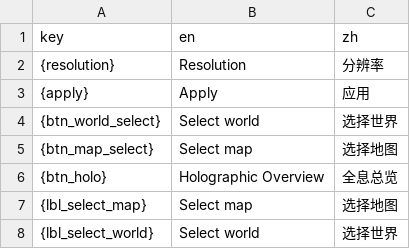
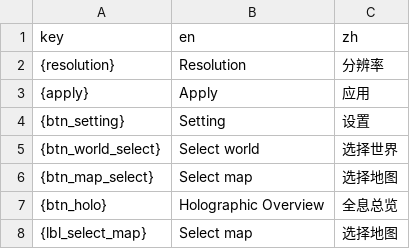
Before and after one commit to XYY-Studio/StarRail-Map, a CSV file: Resource/data/language/i18n.csv, drawn as a sheet; only a part is shown; the shorter side is filled out with more unchanged rows.

Commit message:
Experimental Setting

```diff
--- a/Resource/data/language/i18n.csv
+++ b/Resource/data/language/i18n.csv
@@ -3,2 +3,3 @@ key,en,zh
 {apply},Apply,应用
+{btn_setting},Setting,设置
 {btn_world_select},Select world,选择世界
```
Also changed, not shown: 5 other files.
